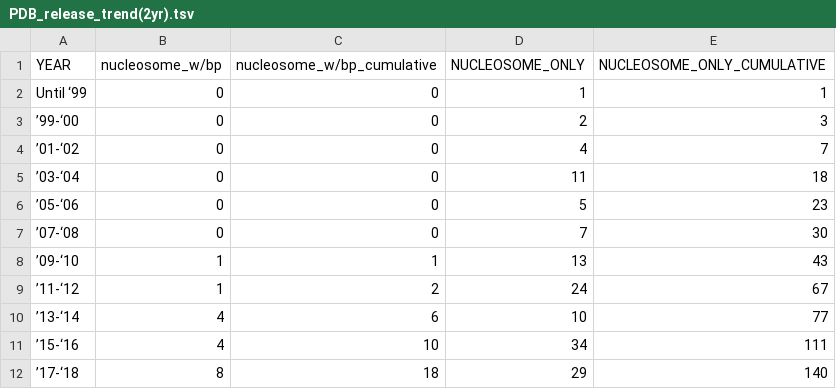
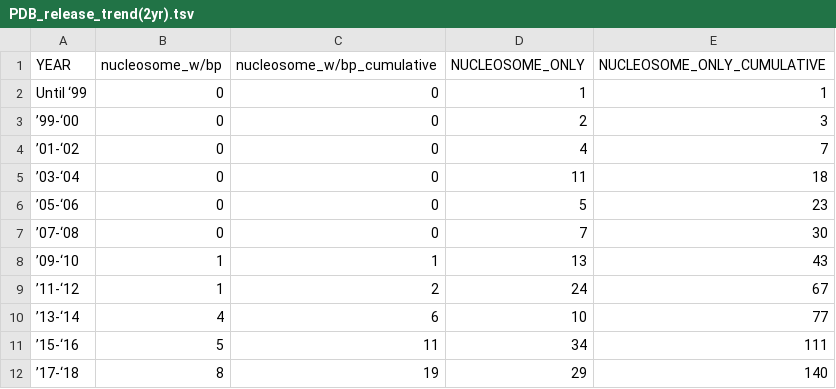
Before and after one commit to yaromar/project1, a TSV file: data/PDB_release_trend(2yr).tsv, drawn as a sheet.

Commit message:
Update PDB_release_trend(2yr).tsv

```diff
--- a/data/PDB_release_trend(2yr).tsv
+++ b/data/PDB_release_trend(2yr).tsv
@@ -10,3 +10,3 @@ Until ‘99	0	0	1	1
 ’13-‘14	4	6	10	77
-’15-‘16	4	10	34	111
-’17-‘18	8	18	29	140
+’15-‘16	5	11	34	111
+’17-‘18	8	19	29	140
```
